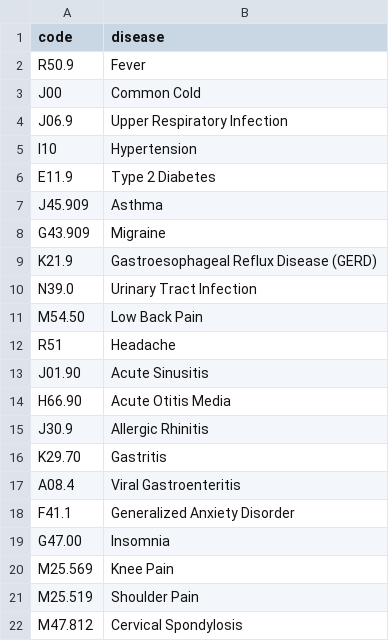
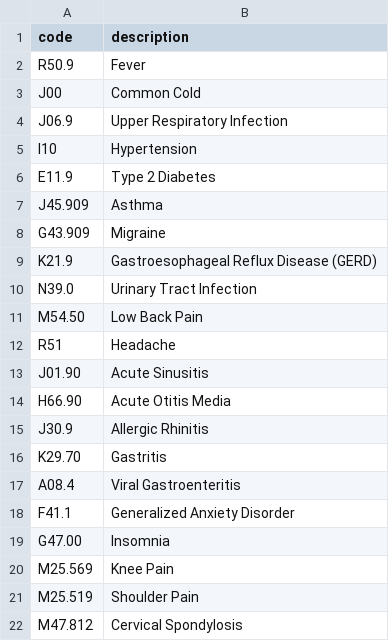
Before and after one commit to purnima-kashyap/ambient-clinical-scribe, a CSV file: data/icd10_dataset.csv, drawn as a sheet.

```diff
--- a/data/icd10_dataset.csv
+++ b/data/icd10_dataset.csv
@@ -1,2 +1,2 @@
-code,disease
+code,description
 R50.9,Fever
```
Also changed, not shown: 6 other files.
